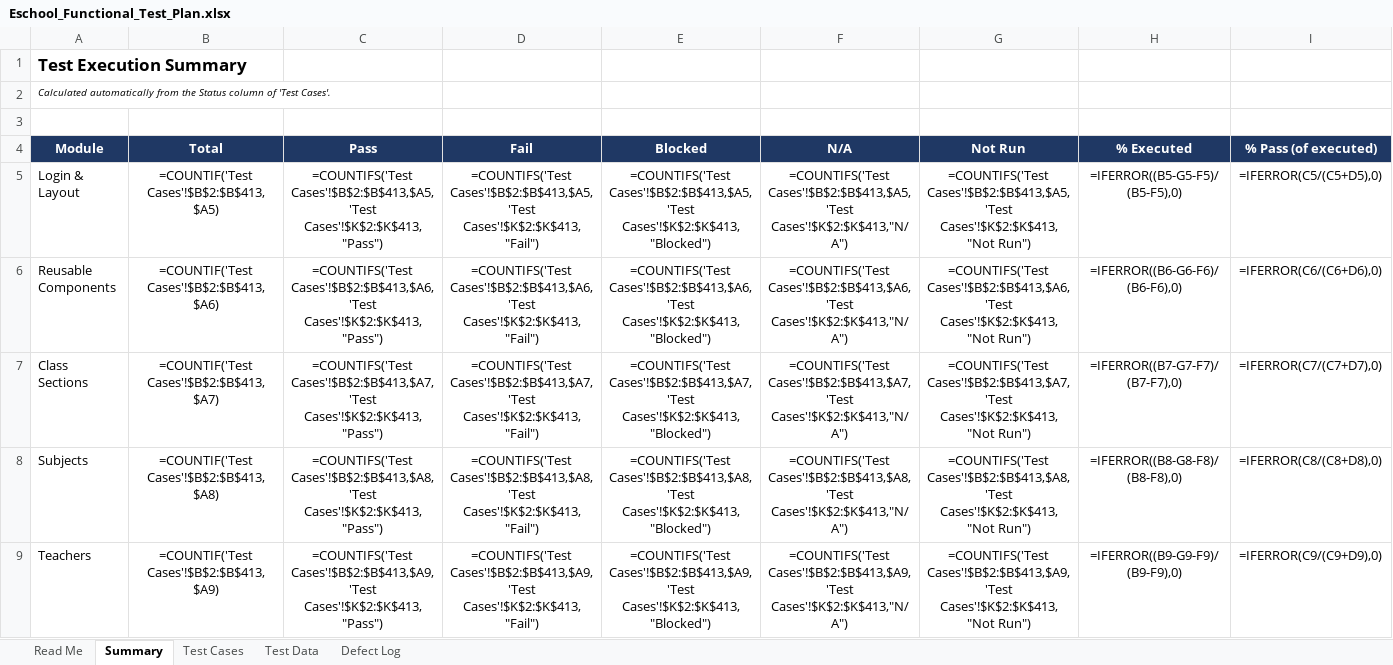
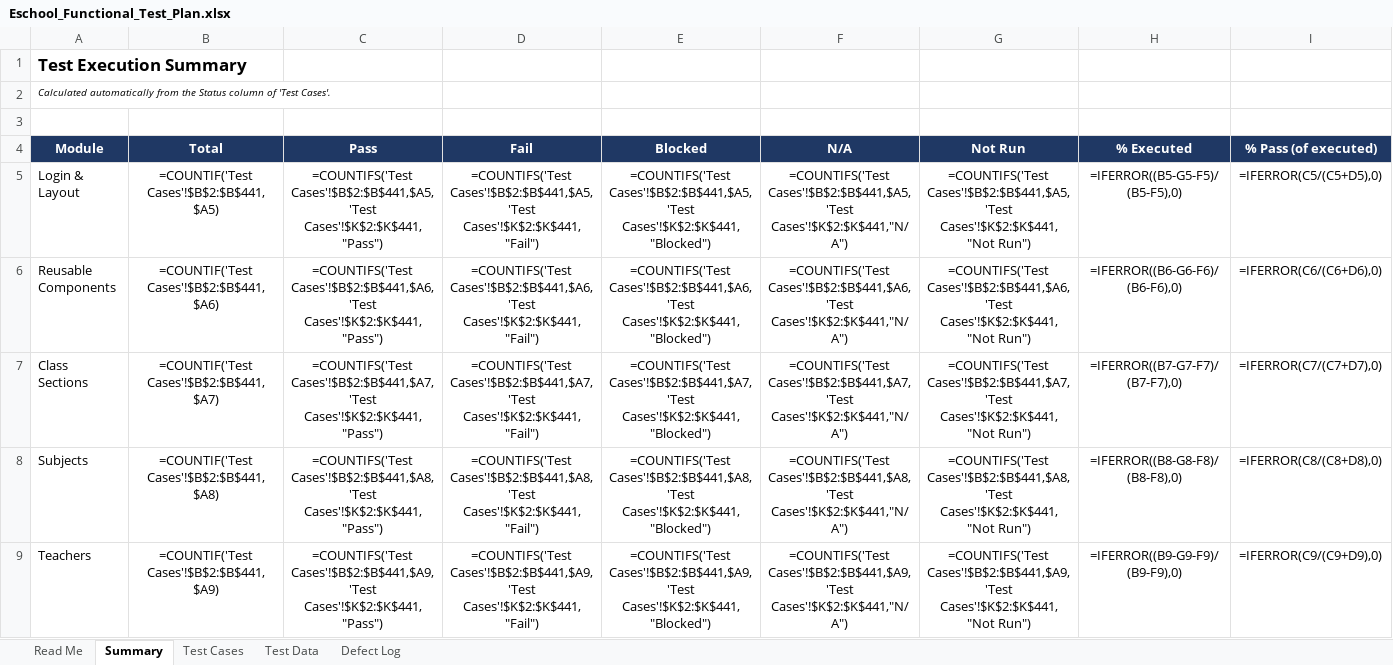
Before and after one commit to imadh01/school-management-system, an Excel workbook: docs/Eschool_Functional_Test_Plan.xlsx, sheet Summary, drawn as a sheet; only a part is shown; values as stored, in another font and other column widths than the file's, no borders; formulas without a stored value are shown as written; the diff covers the shown part only; the diff names each change by its address in the sheet, - before the commit and + after, or states it on an @@ line.

```diff
--- a/docs/Eschool_Functional_Test_Plan.xlsx (sheet Summary)
+++ b/docs/Eschool_Functional_Test_Plan.xlsx (sheet Summary)
-B5 (Total): =COUNTIF('Test Cases'!$B$2:$B$413,$A5)
+B5 (Total): =COUNTIF('Test Cases'!$B$2:$B$441,$A5)
-C5 (Pass): =COUNTIFS('Test Cases'!$B$2:$B$413,$A5,'Test Cases'!$K$2:$K$413,"Pass")
+C5 (Pass): =COUNTIFS('Test Cases'!$B$2:$B$441,$A5,'Test Cases'!$K$2:$K$441,"Pass")
-D5 (Fail): =COUNTIFS('Test Cases'!$B$2:$B$413,$A5,'Test Cases'!$K$2:$K$413,"Fail")
+D5 (Fail): =COUNTIFS('Test Cases'!$B$2:$B$441,$A5,'Test Cases'!$K$2:$K$441,"Fail")
-E5 (Blocked): =COUNTIFS('Test Cases'!$B$2:$B$413,$A5,'Test Cases'!$K$2:$K$413,"Blocked")
+E5 (Blocked): =COUNTIFS('Test Cases'!$B$2:$B$441,$A5,'Test Cases'!$K$2:$K$441,"Blocked")
-F5 (N/A): =COUNTIFS('Test Cases'!$B$2:$B$413,$A5,'Test Cases'!$K$2:$K$413,"N/A")
+F5 (N/A): =COUNTIFS('Test Cases'!$B$2:$B$441,$A5,'Test Cases'!$K$2:$K$441,"N/A")
-G5 (Not Run): =COUNTIFS('Test Cases'!$B$2:$B$413,$A5,'Test Cases'!$K$2:$K$413,"Not Run")
+G5 (Not Run): =COUNTIFS('Test Cases'!$B$2:$B$441,$A5,'Test Cases'!$K$2:$K$441,"Not Run")
-B6 (Total): =COUNTIF('Test Cases'!$B$2:$B$413,$A6)
+B6 (Total): =COUNTIF('Test Cases'!$B$2:$B$441,$A6)
-C6 (Pass): =COUNTIFS('Test Cases'!$B$2:$B$413,$A6,'Test Cases'!$K$2:$K$413,"Pass")
+C6 (Pass): =COUNTIFS('Test Cases'!$B$2:$B$441,$A6,'Test Cases'!$K$2:$K$441,"Pass")
-D6 (Fail): =COUNTIFS('Test Cases'!$B$2:$B$413,$A6,'Test Cases'!$K$2:$K$413,"Fail")
+D6 (Fail): =COUNTIFS('Test Cases'!$B$2:$B$441,$A6,'Test Cases'!$K$2:$K$441,"Fail")
-E6 (Blocked): =COUNTIFS('Test Cases'!$B$2:$B$413,$A6,'Test Cases'!$K$2:$K$413,"Blocked")
+E6 (Blocked): =COUNTIFS('Test Cases'!$B$2:$B$441,$A6,'Test Cases'!$K$2:$K$441,"Blocked")
-F6 (N/A): =COUNTIFS('Test Cases'!$B$2:$B$413,$A6,'Test Cases'!$K$2:$K$413,"N/A")
+F6 (N/A): =COUNTIFS('Test Cases'!$B$2:$B$441,$A6,'Test Cases'!$K$2:$K$441,"N/A")
-G6 (Not Run): =COUNTIFS('Test Cases'!$B$2:$B$413,$A6,'Test Cases'!$K$2:$K$413,"Not Run")
+G6 (Not Run): =COUNTIFS('Test Cases'!$B$2:$B$441,$A6,'Test Cases'!$K$2:$K$441,"Not Run")
-B7 (Total): =COUNTIF('Test Cases'!$B$2:$B$413,$A7)
+B7 (Total): =COUNTIF('Test Cases'!$B$2:$B$441,$A7)
-C7 (Pass): =COUNTIFS('Test Cases'!$B$2:$B$413,$A7,'Test Cases'!$K$2:$K$413,"Pass")
+C7 (Pass): =COUNTIFS('Test Cases'!$B$2:$B$441,$A7,'Test Cases'!$K$2:$K$441,"Pass")
-D7 (Fail): =COUNTIFS('Test Cases'!$B$2:$B$413,$A7,'Test Cases'!$K$2:$K$413,"Fail")
+D7 (Fail): =COUNTIFS('Test Cases'!$B$2:$B$441,$A7,'Test Cases'!$K$2:$K$441,"Fail")
-E7 (Blocked): =COUNTIFS('Test Cases'!$B$2:$B$413,$A7,'Test Cases'!$K$2:$K$413,"Blocked")
+E7 (Blocked): =COUNTIFS('Test Cases'!$B$2:$B$441,$A7,'Test Cases'!$K$2:$K$441,"Blocked")
-F7 (N/A): =COUNTIFS('Test Cases'!$B$2:$B$413,$A7,'Test Cases'!$K$2:$K$413,"N/A")
+F7 (N/A): =COUNTIFS('Test Cases'!$B$2:$B$441,$A7,'Test Cases'!$K$2:$K$441,"N/A")
-G7 (Not Run): =COUNTIFS('Test Cases'!$B$2:$B$413,$A7,'Test Cases'!$K$2:$K$413,"Not Run")
+G7 (Not Run): =COUNTIFS('Test Cases'!$B$2:$B$441,$A7,'Test Cases'!$K$2:$K$441,"Not Run")
-B8 (Total): =COUNTIF('Test Cases'!$B$2:$B$413,$A8)
+B8 (Total): =COUNTIF('Test Cases'!$B$2:$B$441,$A8)
-C8 (Pass): =COUNTIFS('Test Cases'!$B$2:$B$413,$A8,'Test Cases'!$K$2:$K$413,"Pass")
+C8 (Pass): =COUNTIFS('Test Cases'!$B$2:$B$441,$A8,'Test Cases'!$K$2:$K$441,"Pass")
-D8 (Fail): =COUNTIFS('Test Cases'!$B$2:$B$413,$A8,'Test Cases'!$K$2:$K$413,"Fail")
+D8 (Fail): =COUNTIFS('Test Cases'!$B$2:$B$441,$A8,'Test Cases'!$K$2:$K$441,"Fail")
-E8 (Blocked): =COUNTIFS('Test Cases'!$B$2:$B$413,$A8,'Test Cases'!$K$2:$K$413,"Blocked")
+E8 (Blocked): =COUNTIFS('Test Cases'!$B$2:$B$441,$A8,'Test Cases'!$K$2:$K$441,"Blocked")
-F8 (N/A): =COUNTIFS('Test Cases'!$B$2:$B$413,$A8,'Test Cases'!$K$2:$K$413,"N/A")
+F8 (N/A): =COUNTIFS('Test Cases'!$B$2:$B$441,$A8,'Test Cases'!$K$2:$K$441,"N/A")
-G8 (Not Run): =COUNTIFS('Test Cases'!$B$2:$B$413,$A8,'Test Cases'!$K$2:$K$413,"Not Run")
+G8 (Not Run): =COUNTIFS('Test Cases'!$B$2:$B$441,$A8,'Test Cases'!$K$2:$K$441,"Not Run")
-B9 (Total): =COUNTIF('Test Cases'!$B$2:$B$413,$A9)
+B9 (Total): =COUNTIF('Test Cases'!$B$2:$B$441,$A9)
-C9 (Pass): =COUNTIFS('Test Cases'!$B$2:$B$413,$A9,'Test Cases'!$K$2:$K$413,"Pass")
+C9 (Pass): =COUNTIFS('Test Cases'!$B$2:$B$441,$A9,'Test Cases'!$K$2:$K$441,"Pass")
-D9 (Fail): =COUNTIFS('Test Cases'!$B$2:$B$413,$A9,'Test Cases'!$K$2:$K$413,"Fail")
+D9 (Fail): =COUNTIFS('Test Cases'!$B$2:$B$441,$A9,'Test Cases'!$K$2:$K$441,"Fail")
-E9 (Blocked): =COUNTIFS('Test Cases'!$B$2:$B$413,$A9,'Test Cases'!$K$2:$K$413,"Blocked")
+E9 (Blocked): =COUNTIFS('Test Cases'!$B$2:$B$441,$A9,'Test Cases'!$K$2:$K$441,"Blocked")
-F9 (N/A): =COUNTIFS('Test Cases'!$B$2:$B$413,$A9,'Test Cases'!$K$2:$K$413,"N/A")
+F9 (N/A): =COUNTIFS('Test Cases'!$B$2:$B$441,$A9,'Test Cases'!$K$2:$K$441,"N/A")
-G9 (Not Run): =COUNTIFS('Test Cases'!$B$2:$B$413,$A9,'Test Cases'!$K$2:$K$413,"Not Run")
+G9 (Not Run): =COUNTIFS('Test Cases'!$B$2:$B$441,$A9,'Test Cases'!$K$2:$K$441,"Not Run")
```
Also changed, not shown: 1 added row and 121 edited cells elsewhere in this sheet, sheet Test Cases, sheet Test Data, sheet Read Me, 20 other files.
